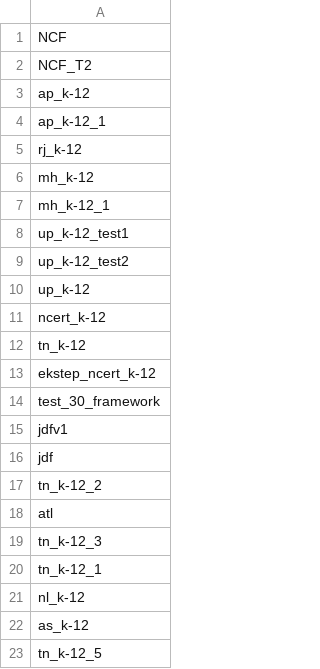
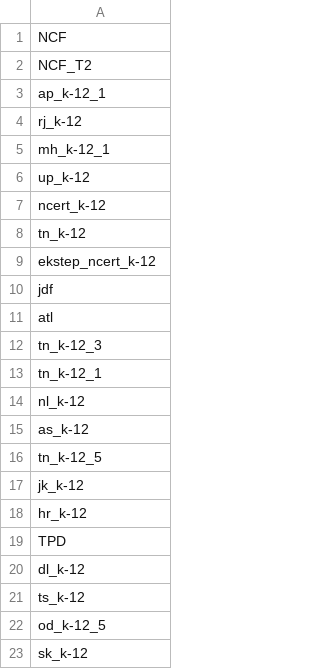
Before and after one commit to Sunbird-Ed/sunbird-perf-tests, a CSV file: knowledge-platform/framework-read/frameworkIds.csv, drawn as a sheet; only a part is shown; the shorter side is filled out with more unchanged rows.

Commit message:
Update frameworkIds.csv

```diff
--- a/knowledge-platform/framework-read/frameworkIds.csv
+++ b/knowledge-platform/framework-read/frameworkIds.csv
@@ -2,9 +2,5 @@ NCF
 NCF_T2
-ap_k-12
 ap_k-12_1
 rj_k-12
-mh_k-12
 mh_k-12_1
-up_k-12_test1
-up_k-12_test2
 up_k-12
@@ -13,6 +9,3 @@ tn_k-12
 ekstep_ncert_k-12
-test_30_framework
-jdfv1
 jdf
-tn_k-12_2
 atl
```
